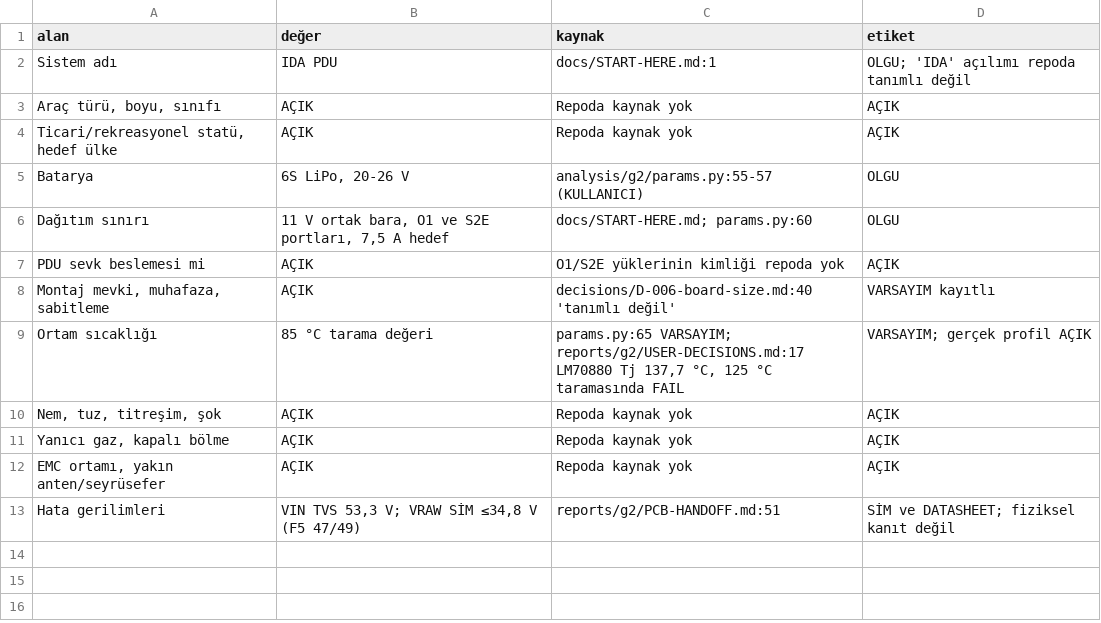
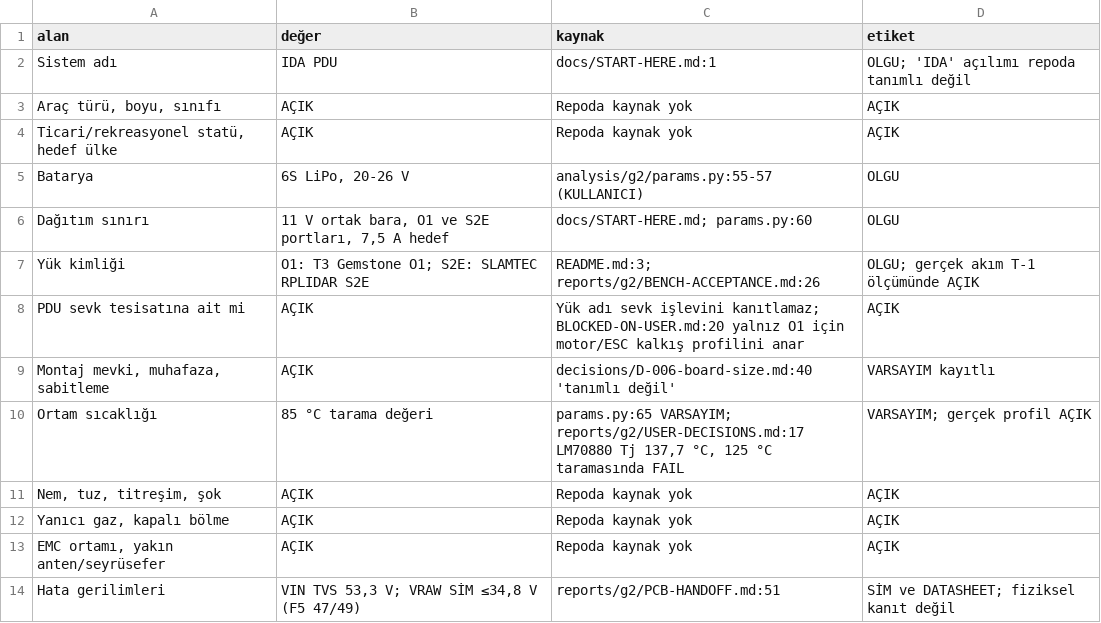
Before and after one commit to siimsek/PDU, a CSV file: reports/g5/T-043/usage-profile.csv, drawn as a sheet.

```diff
--- a/reports/g5/T-043/usage-profile.csv
+++ b/reports/g5/T-043/usage-profile.csv
@@ -6,3 +6,4 @@ Batarya,"6S LiPo, 20-26 V",analysis/g2/params.py:55-57 (KULLANICI),OLGU
 Dağıtım sınırı,"11 V ortak bara, O1 ve S2E portları, 7,5 A hedef",docs/START-HERE.md; params.py:60,OLGU
-PDU sevk beslemesi mi,AÇIK,O1/S2E yüklerinin kimliği repoda yok,AÇIK
+Yük kimliği,O1: T3 Gemstone O1; S2E: SLAMTEC RPLIDAR S2E,README.md:3; reports/g2/BENCH-ACCEPTANCE.md:26,OLGU; gerçek akım T-1 ölçümünde AÇIK
+PDU sevk tesisatına ait mi,AÇIK,Yük adı sevk işlevini kanıtlamaz; BLOCKED-ON-USER.md:20 yalnız O1 için motor/ESC kalkış profilini anar,AÇIK
 "Montaj mevki, muhafaza, sabitleme",AÇIK,decisions/D-006-board-size.md:40 'tanımlı değil',VARSAYIM kayıtlı
```
Also changed, not shown: 1 other file.
